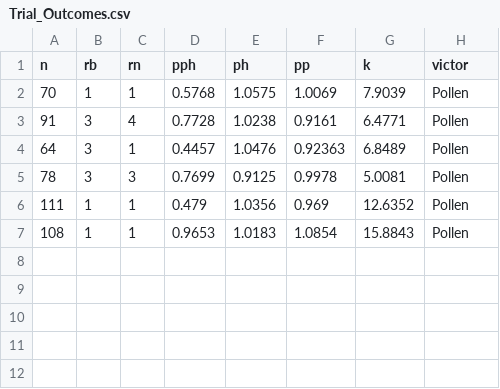
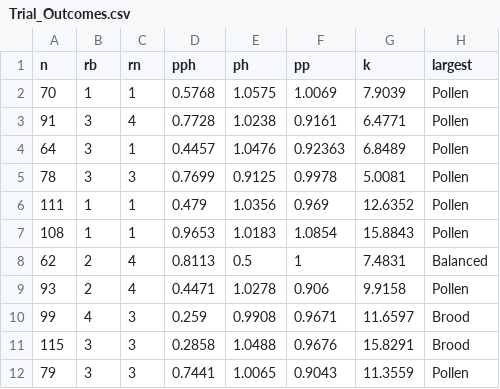
Before and after one commit to BKTidswell/Bee-Simulation, a CSV file: Trial_Outcomes.csv, drawn as a sheet.

```diff
--- a/Trial_Outcomes.csv
+++ b/Trial_Outcomes.csv
@@ -1,2 +1,2 @@
-n,rb,rn,pph,ph,pp,k,victor
+n,rb,rn,pph,ph,pp,k,largest
 70,1,1,0.5768,1.0575,1.0069,7.9039,Pollen
@@ -7 +7,6 @@ n,rb,rn,pph,ph,pp,k,victor
 108,1,1,0.9653,1.0183,1.0854,15.8843,Pollen
+62,2,4,0.8113,0.5,1,7.4831,Balanced
+93,2,4,0.4471,1.0278,0.906,9.9158,Pollen
+99,4,3,0.259,0.9908,0.9671,11.6597,Brood
+115,3,3,0.2858,1.0488,0.9676,15.8291,Brood
+79,3,3,0.7441,1.0065,0.9043,11.3559,Pollen
```
Also changed, not shown: 2 other files.
